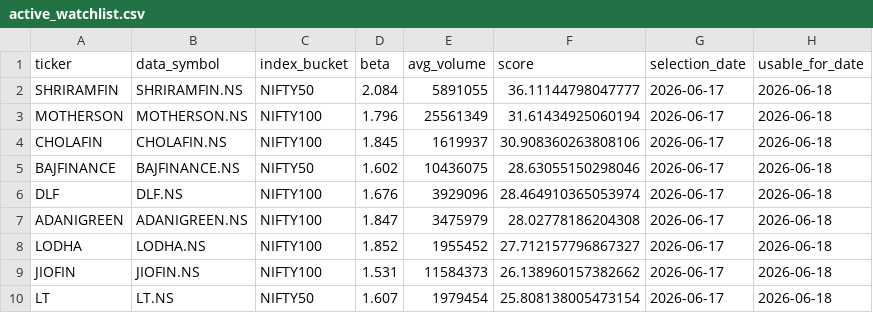
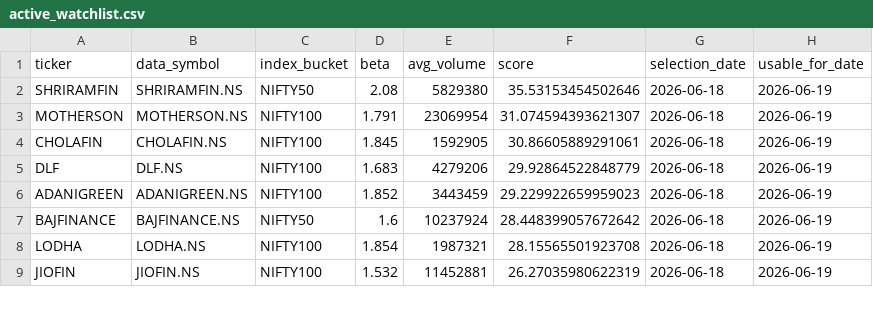
Before and after one commit to arun906/ScalpingApp, a CSV file: active_watchlist.csv, drawn as a sheet; only a part is shown; the diff covers the shown part only.

```diff
--- a/active_watchlist.csv
+++ b/active_watchlist.csv
@@ -1,10 +1,9 @@
 ticker,data_symbol,index_bucket,beta,avg_volume,score,selection_date,usable_for_date
-SHRIRAMFIN,SHRIRAMFIN.NS,NIFTY50,2.084,5891055,36.11144798047777,2026-06-17,2026-06-18
-MOTHERSON,MOTHERSON.NS,NIFTY100,1.796,25561349,31.61434925060194,2026-06-17,2026-06-18
-CHOLAFIN,CHOLAFIN.NS,NIFTY100,1.845,1619937,30.908360263808106,2026-06-17,2026-06-18
-BAJFINANCE,BAJFINANCE.NS,NIFTY50,1.602,10436075,28.63055150298046,2026-06-17,2026-06-18
-DLF,DLF.NS,NIFTY100,1.676,3929096,28.464910365053974,2026-06-17,2026-06-18
-ADANIGREEN,ADANIGREEN.NS,NIFTY100,1.847,3475979,28.02778186204308,2026-06-17,2026-06-18
-LODHA,LODHA.NS,NIFTY100,1.852,1955452,27.712157796867327,2026-06-17,2026-06-18
-JIOFIN,JIOFIN.NS,NIFTY100,1.531,11584373,26.138960157382662,2026-06-17,2026-06-18
-LT,LT.NS,NIFTY50,1.607,1979454,25.808138005473154,2026-06-17,2026-06-18
+SHRIRAMFIN,SHRIRAMFIN.NS,NIFTY50,2.08,5829380,35.53153454502646,2026-06-18,2026-06-19
+MOTHERSON,MOTHERSON.NS,NIFTY100,1.791,23069954,31.074594393621307,2026-06-18,2026-06-19
+CHOLAFIN,CHOLAFIN.NS,NIFTY100,1.845,1592905,30.86605889291061,2026-06-18,2026-06-19
+DLF,DLF.NS,NIFTY100,1.683,4279206,29.92864522848779,2026-06-18,2026-06-19
+ADANIGREEN,ADANIGREEN.NS,NIFTY100,1.852,3443459,29.229922659959023,2026-06-18,2026-06-19
+BAJFINANCE,BAJFINANCE.NS,NIFTY50,1.6,10237924,28.448399057672642,2026-06-18,2026-06-19
+LODHA,LODHA.NS,NIFTY100,1.854,1987321,28.15565501923708,2026-06-18,2026-06-19
+JIOFIN,JIOFIN.NS,NIFTY100,1.532,11452881,26.27035980622319,2026-06-18,2026-06-19
```
Also changed, not shown: 2 added rows, 1 removed row and 25 edited cells elsewhere in this file, watchlist_history.csv.
